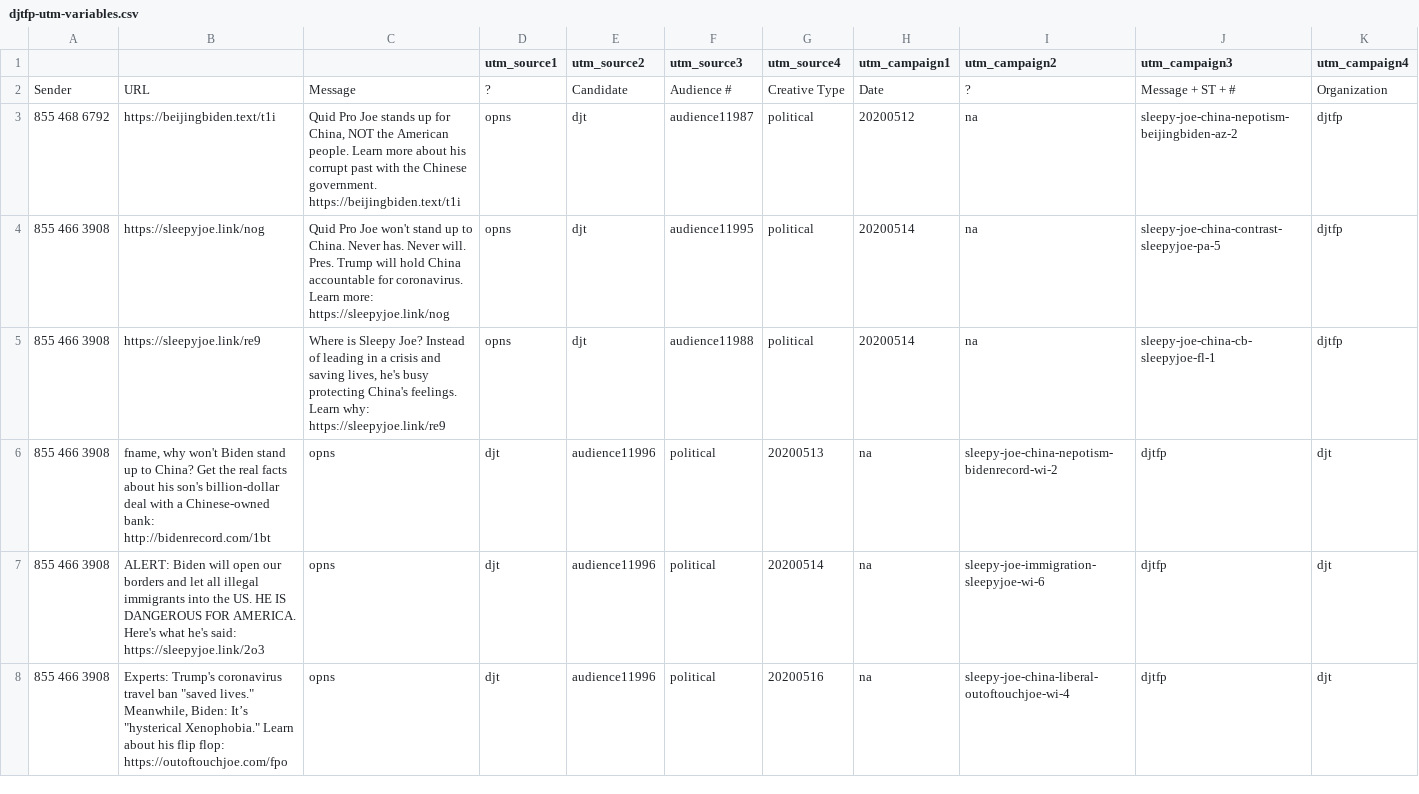
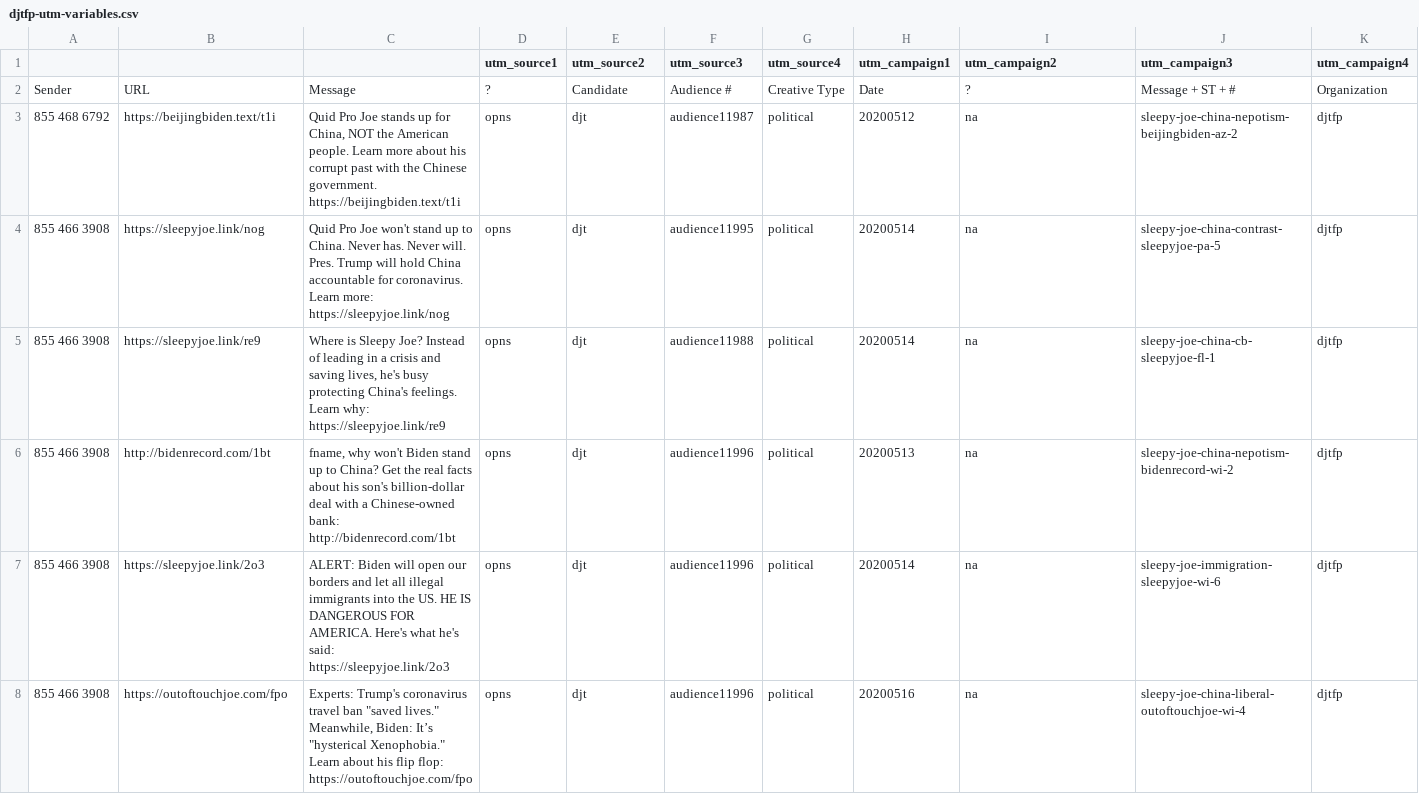
Before and after one commit to MassMove/AttackVectors, a CSV file: Text Messages/djtfp-utm-variables.csv, drawn as a sheet; only a part is shown; removed rows and columns are numbered as before the commit, all else as after; rows hold the shown columns only; the diff names each change by its address in the sheet, - before the commit and + after, or states it on an @@ line.

Commit message:
Add URLs

```diff
--- a/Text Messages/djtfp-utm-variables.csv
+++ b/Text Messages/djtfp-utm-variables.csv
-row 6: 855 466 3908 | fname, why won't Biden stand up to China? Get the real facts about his son's billion-dollar deal with a Chinese-owned bank: http://bidenrecord.com/1bt | opns | djt | audience11996 | political | 20200513 | na | sleepy-joe-china-nepotism-bidenrecord-wi-2 | djtfp | djt
-row 7: 855 466 3908 | ALERT: Biden will open our borders and let all illegal immigrants into the US. HE IS DANGEROUS FOR AMERICA. Here's what he's said: https://sleepyjoe.link/2o3 | opns | djt | audience11996 | political | 20200514 | na | sleepy-joe-immigration-sleepyjoe-wi-6 | djtfp | djt
-row 8: 855 466 3908 | Experts: Trump's coronavirus travel ban "saved lives." Meanwhile, Biden: It’s "hysterical Xenophobia." Learn about his flip flop: https://outoftouchjoe.com/fpo | opns | djt | audience11996 | political | 20200516 | na | sleepy-joe-china-liberal-outoftouchjoe-wi-4 | djtfp | djt
+row 6: 855 466 3908 | http://bidenrecord.com/1bt | fname, why won't Biden stand up to China? Get the real facts about his son's billion-dollar deal with a Chinese-owned bank: http://bidenrecord.com/1bt | opns | djt | audience11996 | political | 20200513 | na | sleepy-joe-china-nepotism-bidenrecord-wi-2 | djtfp
+row 7: 855 466 3908 | https://sleepyjoe.link/2o3 | ALERT: Biden will open our borders and let all illegal immigrants into the US. HE IS DANGEROUS FOR AMERICA. Here's what he's said: https://sleepyjoe.link/2o3 | opns | djt | audience11996 | political | 20200514 | na | sleepy-joe-immigration-sleepyjoe-wi-6 | djtfp
+row 8: 855 466 3908 | https://outoftouchjoe.com/fpo | Experts: Trump's coronavirus travel ban "saved lives." Meanwhile, Biden: It’s "hysterical Xenophobia." Learn about his flip flop: https://outoftouchjoe.com/fpo | opns | djt | audience11996 | political | 20200516 | na | sleepy-joe-china-liberal-outoftouchjoe-wi-4 | djtfp
```
